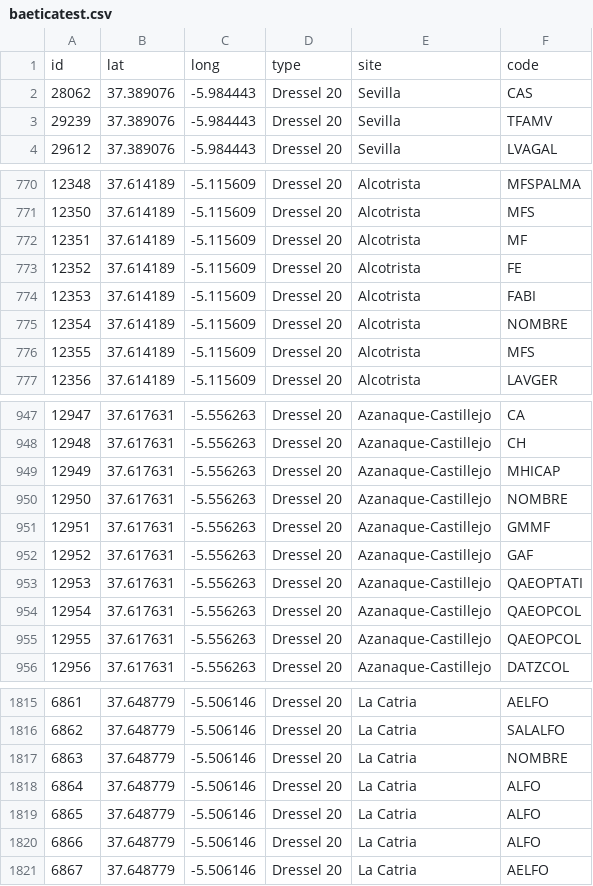
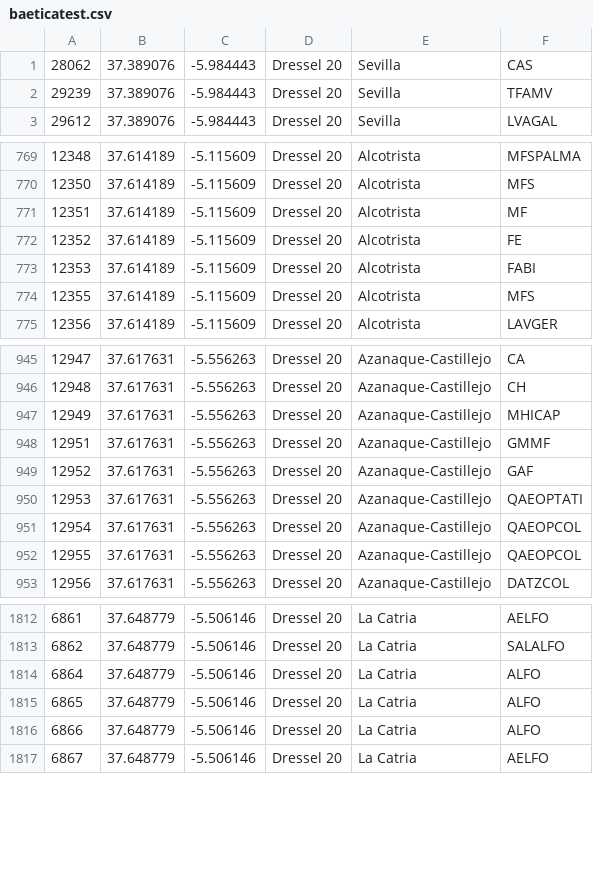
Before and after one commit to Mcotsar/Edinburgh_research, a CSV file: Jaccard distance/baeticatest.csv, drawn as a sheet; only a part is shown, gaps mark what is left out.

Commit message:
deleted NOMBRE stamp

```diff
--- a/Jaccard distance/baeticatest.csv
+++ b/Jaccard distance/baeticatest.csv
@@ -1,2 +1 @@
-id,lat,long,type,site,code
 28062,37.389076,-5.984443,Dressel 20,Sevilla,CAS
@@ -774,3 +773,2 @@ id,lat,long,type,site,code
 12353,37.614189,-5.115609,Dressel 20,Alcotrista,FABI
-12354,37.614189,-5.115609,Dressel 20,Alcotrista,NOMBRE
 12355,37.614189,-5.115609,Dressel 20,Alcotrista,MFS
@@ -949,3 +947,2 @@ id,lat,long,type,site,code
 12949,37.617631,-5.556263,Dressel 20,Azanaque-Castillejo,MHICAP
-12950,37.617631,-5.556263,Dressel 20,Azanaque-Castillejo,NOMBRE
 12951,37.617631,-5.556263,Dressel 20,Azanaque-Castillejo,GMMF
@@ -1816,3 +1813,2 @@ id,lat,long,type,site,code
 6862,37.648779,-5.506146,Dressel 20,La Catria,SALALFO
-6863,37.648779,-5.506146,Dressel 20,La Catria,NOMBRE
 6864,37.648779,-5.506146,Dressel 20,La Catria,ALFO
```
